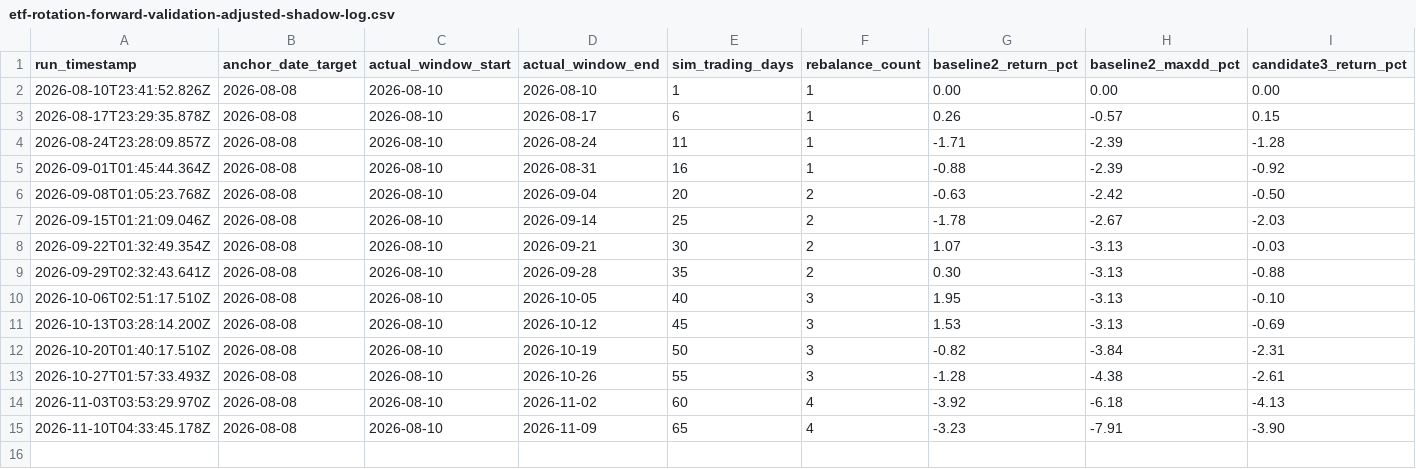
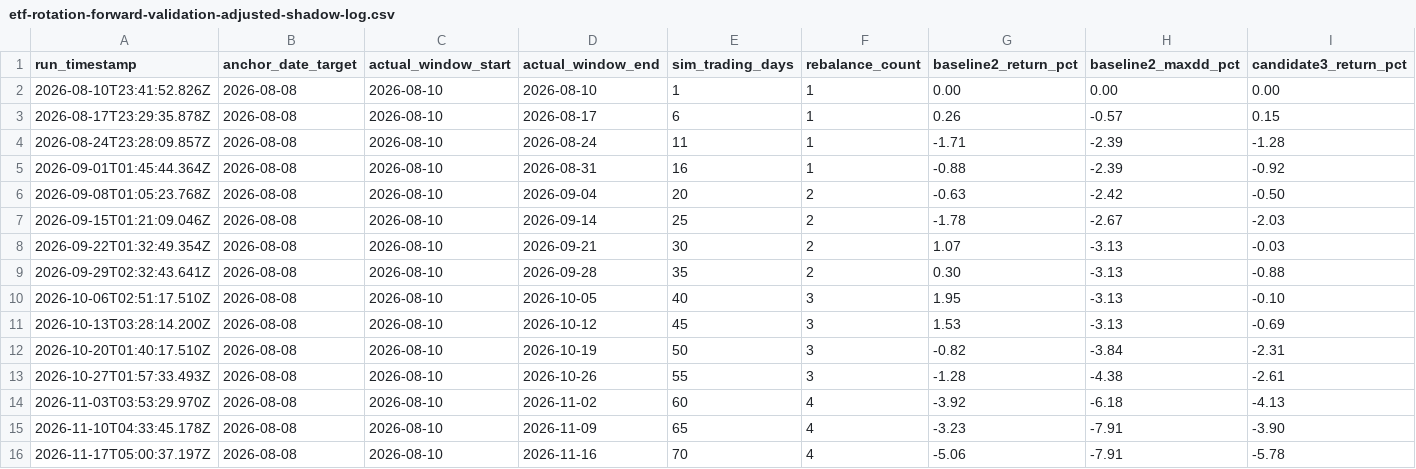
Before and after one commit to Alexul-AI/ai-trading-agent, a CSV file: backend/data/backtest-reports/etf-rotation/etf-rotation-forward-validation-adjusted-shadow-log.csv, drawn as a sheet; only a part is shown; rows hold the shown columns only; the diff names each change by its address in the sheet, - before the commit and + after, or states it on an @@ line.

```diff
--- a/backend/data/backtest-reports/etf-rotation/etf-rotation-forward-validation-adjusted-shadow-log.csv
+++ b/backend/data/backtest-reports/etf-rotation/etf-rotation-forward-validation-adjusted-shadow-log.csv
+row 16: 2026-11-17T05:00:37.197Z | 2026-08-08 | 2026-08-10 | 2026-11-16 | 70 | 4 | -5.06 | -7.91 | -5.78
```
Also changed, not shown: backend/data/backtest-reports/etf-rotation/etf-rotation-forward-validation-log.csv, 2 other files.
